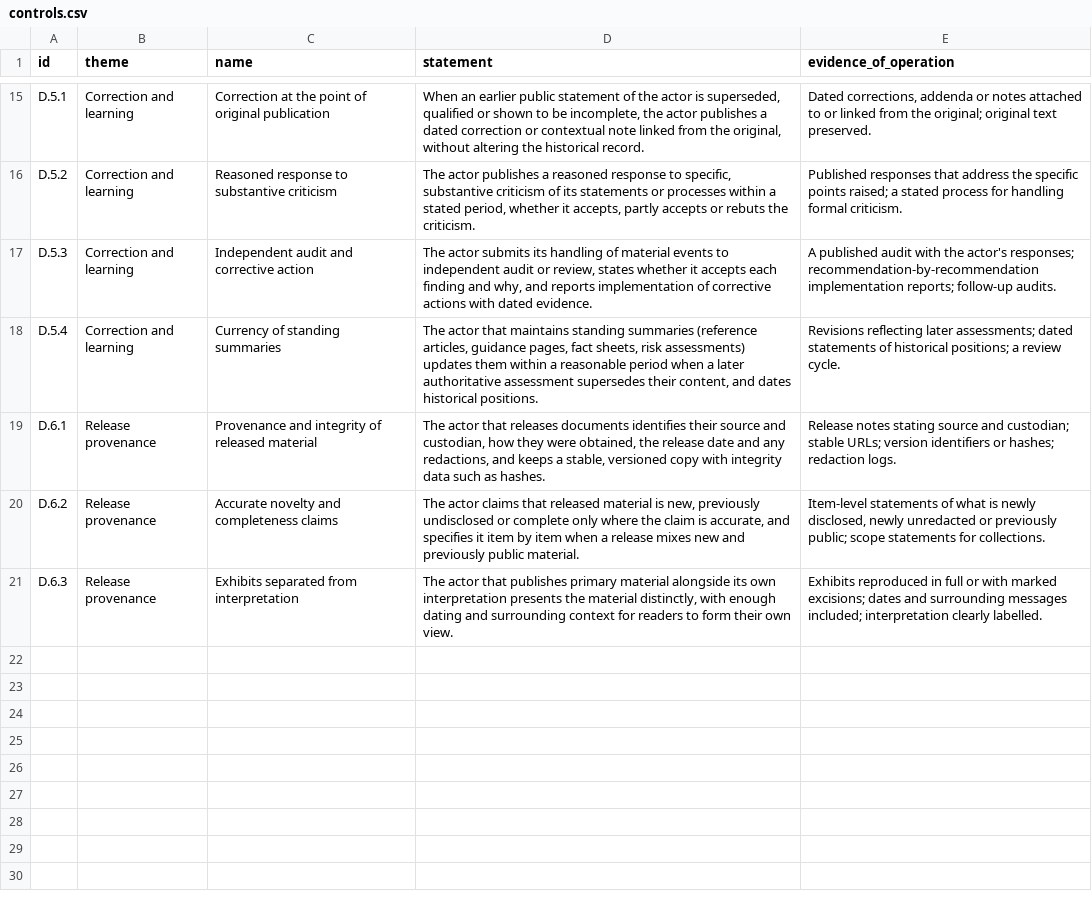
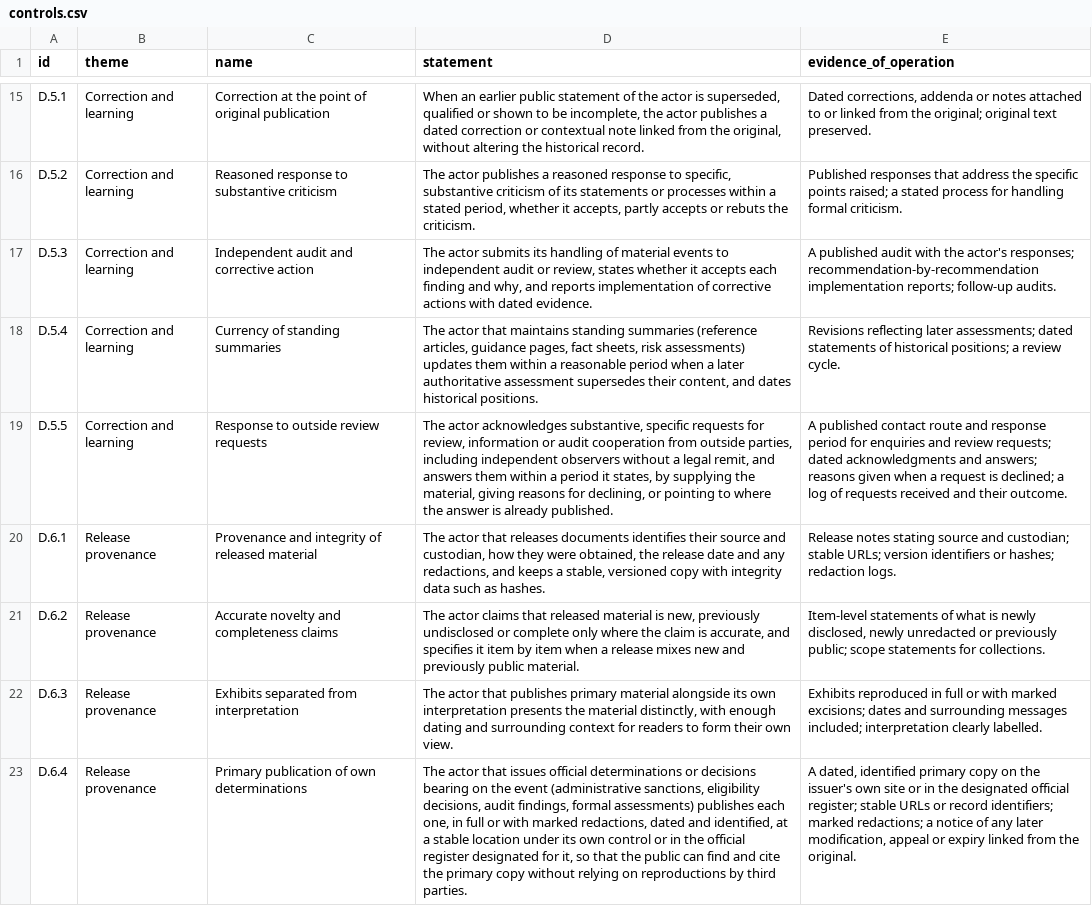
Before and after one commit to michielbdejong/wuhan-transparency-project, a CSV file: framework/controls.csv, drawn as a sheet; only a part is shown, gaps mark what is left out; the diff names each change by its address in the sheet, - before the commit and + after, or states it on an @@ line.

```diff
--- a/framework/controls.csv
+++ b/framework/controls.csv
+row 19: D.5.5 | Correction and learning | Response to outside review requests | The actor acknowledges substantive, specific requests for review, information or audit cooperation from outside parties, including independent observers without a legal remit, and answers them within a period it states, by supplying the material, giving reasons for declining, or pointing to where the answer is already published. | A published contact route and response period for enquiries and review requests; dated acknowledgments and answers; reasons given when a request is declined; a log of requests received and their outcome.
+row 23: D.6.4 | Release provenance | Primary publication of own determinations | The actor that issues official determinations or decisions bearing on the event (administrative sanctions, eligibility decisions, audit findings, formal assessments) publishes each one, in full or with marked redactions, dated and identified, at a stable location under its own control or in the official register designated for it, so that the public can find and cite the primary copy without relying on reproductions by third parties. | A dated, identified primary copy on the issuer's own site or in the designated official register; stable URLs or record identifiers; marked redactions; a notice of any later modification, appeal or expiry linked from the original.
```
Also changed, not shown: cases/covid-origins/findings.csv, framework/applicability.csv, 11 other files.
